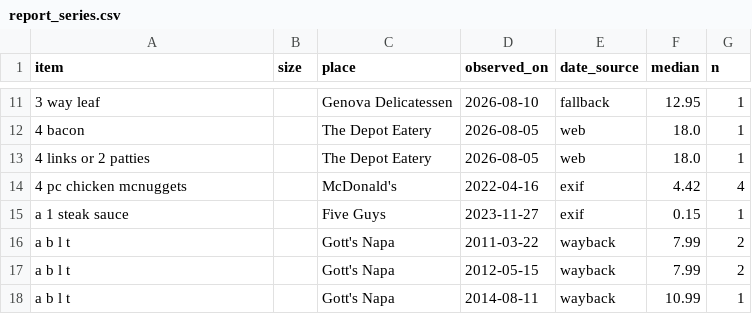
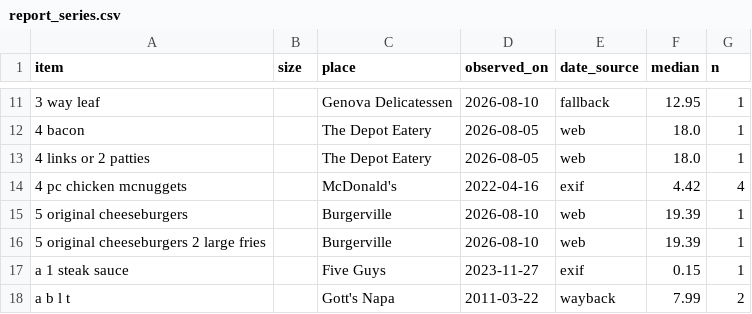
Before and after one commit to adamlevineagent/menuflation, a CSV file: data/reports/report_series.csv, drawn as a sheet; only a part is shown, gaps mark what is left out; the shorter side is filled out with more unchanged rows.

Commit message:
matcher: quantity-bundle guard — '5 Original Cheeseburgers' no longer merges into 'original cheeseburger' (was 93.3 sim, 9.39 5-pack polluted the $4.49 series). Bundles get own canonicals; bundle SKUs re-added to Burgerville web extraction (40 items, honest capture). +2 matcher tests +2 web-extraction tests (25 pytest green), verify PASS, audit unchanged

```diff
--- a/data/reports/report_series.csv
+++ b/data/reports/report_series.csv
@@ -14,2 +14,4 @@ item,size,place,observed_on,date_source,median,n
 4 pc chicken mcnuggets,,McDonald's,2022-04-16,exif,4.42,4
+5 original cheeseburgers,,Burgerville,2026-08-10,web,19.39,1
+5 original cheeseburgers 2 large fries,,Burgerville,2026-08-10,web,19.39,1
 a 1 steak sauce,,Five Guys,2023-11-27,exif,0.15,1
```
Also changed, not shown: data/reports/report_places.csv, 8 other files.
